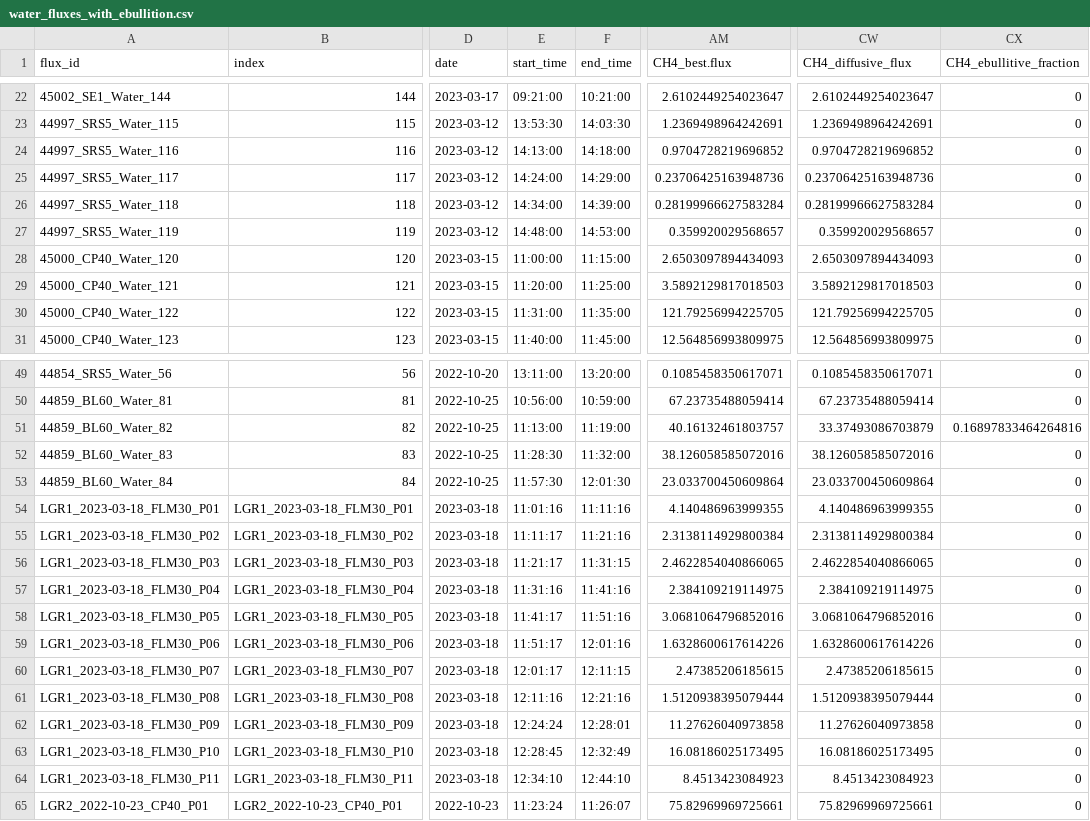
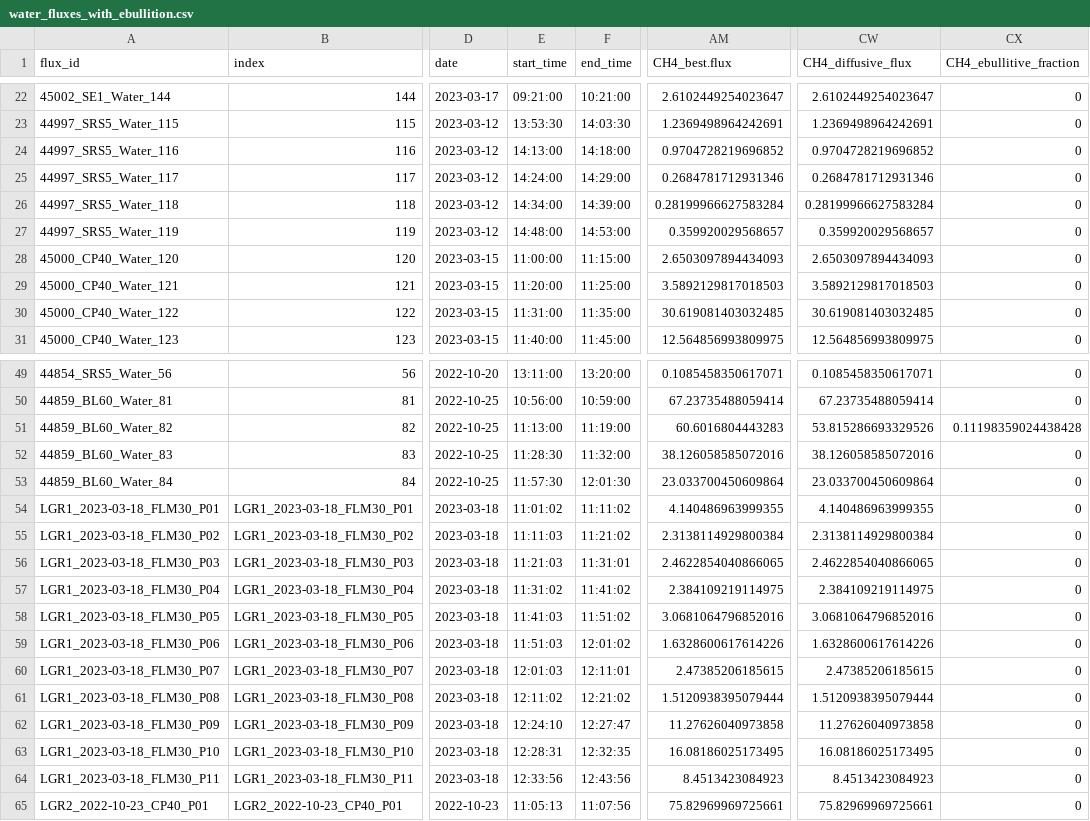
Before and after one commit to jgewirtzman/blueflux-ground, a CSV file: output/ebullition/water_fluxes_with_ebullition.csv, drawn as a sheet; only a part is shown, gaps mark what is left out; the diff covers the shown part only; the diff names each change by its address in the sheet, - before the commit and + after, or states it on an @@ line.

```diff
--- a/output/ebullition/water_fluxes_with_ebullition.csv
+++ b/output/ebullition/water_fluxes_with_ebullition.csv
-AM25 (CH4_best.flux): 0.23706425163948736
+AM25 (CH4_best.flux): 0.2684781712931346
-CW25 (CH4_diffusive_flux): 0.23706425163948736
+CW25 (CH4_diffusive_flux): 0.2684781712931346
-AM30 (CH4_best.flux): 121.79256994225705
+AM30 (CH4_best.flux): 30.619081403032485
-CW30 (CH4_diffusive_flux): 121.79256994225705
+CW30 (CH4_diffusive_flux): 30.619081403032485
-AM51 (CH4_best.flux): 40.16132461803757
+AM51 (CH4_best.flux): 60.6016804443283
-CW51 (CH4_diffusive_flux): 33.37493086703879
+CW51 (CH4_diffusive_flux): 53.815286693329526
-CX51 (CH4_ebullitive_fraction): 0.16897833464264816
+CX51 (CH4_ebullitive_fraction): 0.11198359024438428
-E54 (start_time): 11:01:16
+E54 (start_time): 11:01:02
-F54 (end_time): 11:11:16
+F54 (end_time): 11:11:02
-E55 (start_time): 11:11:17
+E55 (start_time): 11:11:03
-F55 (end_time): 11:21:16
+F55 (end_time): 11:21:02
-E56 (start_time): 11:21:17
+E56 (start_time): 11:21:03
-F56 (end_time): 11:31:15
+F56 (end_time): 11:31:01
-E57 (start_time): 11:31:16
+E57 (start_time): 11:31:02
-F57 (end_time): 11:41:16
+F57 (end_time): 11:41:02
-E58 (start_time): 11:41:17
+E58 (start_time): 11:41:03
-F58 (end_time): 11:51:16
+F58 (end_time): 11:51:02
-E59 (start_time): 11:51:17
+E59 (start_time): 11:51:03
-F59 (end_time): 12:01:16
+F59 (end_time): 12:01:02
-E60 (start_time): 12:01:17
+E60 (start_time): 12:01:03
-F60 (end_time): 12:11:15
+F60 (end_time): 12:11:01
-E61 (start_time): 12:11:16
+E61 (start_time): 12:11:02
-F61 (end_time): 12:21:16
+F61 (end_time): 12:21:02
-E62 (start_time): 12:24:24
+E62 (start_time): 12:24:10
-F62 (end_time): 12:28:01
+F62 (end_time): 12:27:47
-E63 (start_time): 12:28:45
+E63 (start_time): 12:28:31
-F63 (end_time): 12:32:49
+F63 (end_time): 12:32:35
-E64 (start_time): 12:34:10
+E64 (start_time): 12:33:56
-F64 (end_time): 12:44:10
+F64 (end_time): 12:43:56
-E65 (start_time): 11:23:24
+E65 (start_time): 11:05:13
-F65 (end_time): 11:26:07
+F65 (end_time): 11:07:56
```
Also changed, not shown: 125 edited cells elsewhere in this file, output/ebullition/partitioned_fluxes.csv, output/ebullition/placements_summary.csv, 8 other files.
